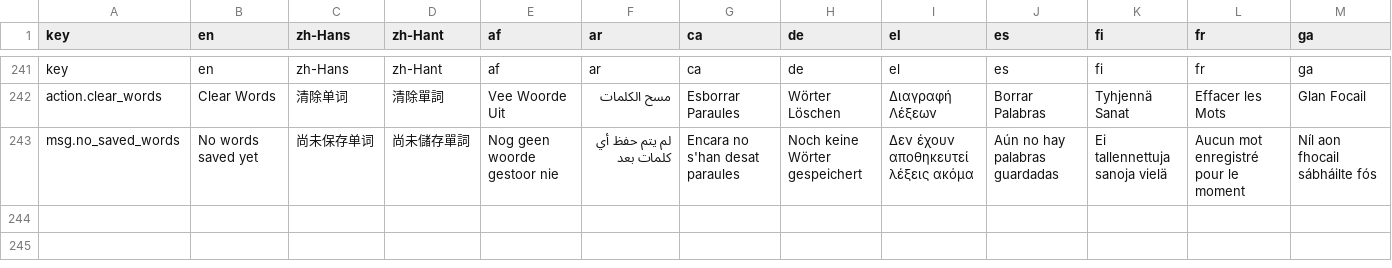
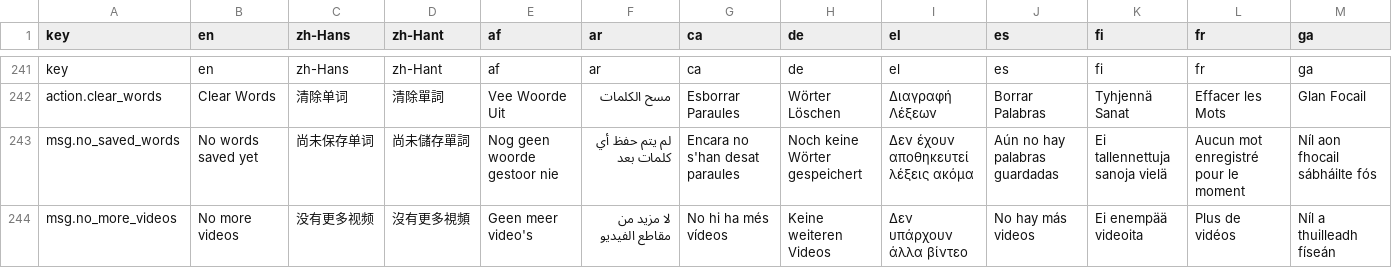
Before and after one commit to longjiang/language-player, a CSV file: data/translations/lp3-trans-general.csv, drawn as a sheet; only a part is shown, gaps mark what is left out; rows hold the shown columns only; the diff names each change by its address in the sheet, - before the commit and + after, or states it on an @@ line.

```diff
--- a/data/translations/lp3-trans-general.csv
+++ b/data/translations/lp3-trans-general.csv
+row 244: msg.no_more_videos | No more videos | 没有更多视频 | 沒有更多視頻 | Geen meer video's | لا مزيد من مقاطع الفيديو | No hi ha més vídeos | Keine weiteren Videos | Δεν υπάρχουν άλλα βίντεο | No hay más videos | Ei enempää videoita | Plus de vidéos | Níl a thuilleadh físeán
```
Also changed, not shown: 33 other files.
